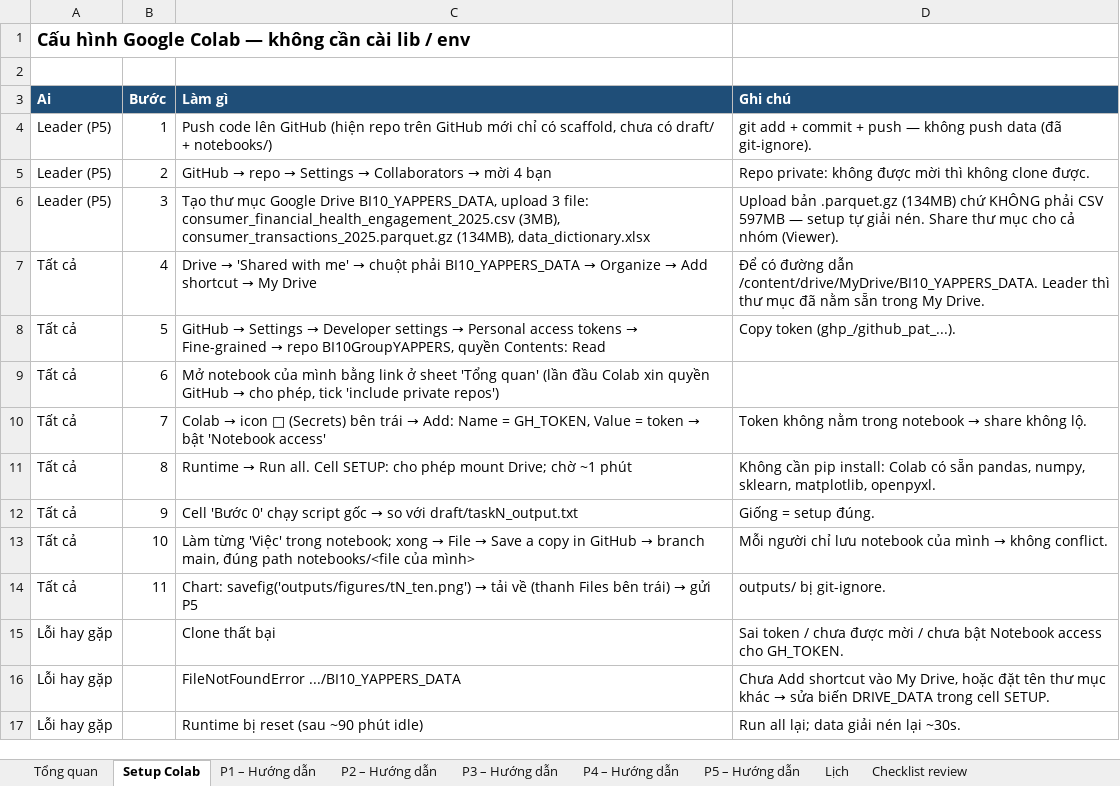
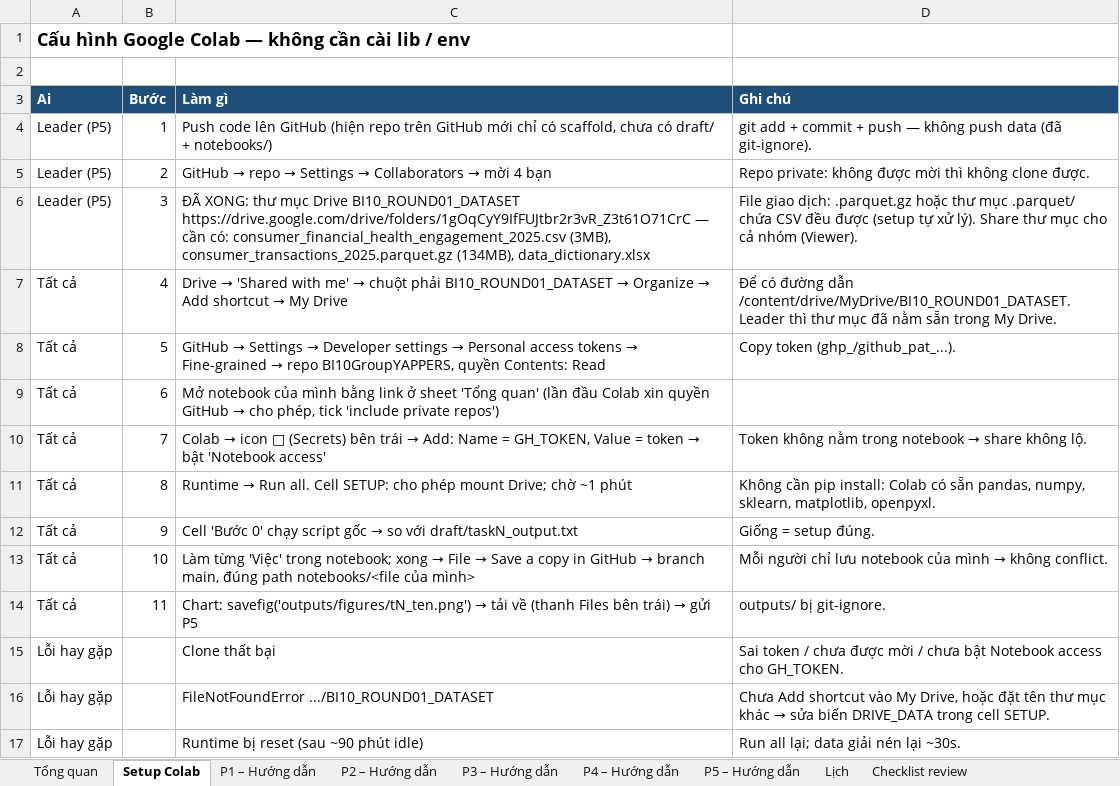
Before and after one commit to thanh-tai-435/BI10GroupYAPPERS, an Excel workbook: draft/YAPPERS_huong_dan_Colab.xlsx, sheet Setup Colab, drawn as a sheet; values as stored, in another font and other column widths than the file's, no borders; the diff names each change by its address in the sheet, - before the commit and + after, or states it on an @@ line.

Commit message:
Point Colab setup at shared Drive folder BI10_ROUND01_DATASET
Accept transactions as either .parquet.gz or the .parquet/ CSV folder.

```diff
--- a/draft/YAPPERS_huong_dan_Colab.xlsx (sheet Setup Colab)
+++ b/draft/YAPPERS_huong_dan_Colab.xlsx (sheet Setup Colab)
-C6 (Làm gì): Tạo thư mục Google Drive BI10_YAPPERS_DATA, upload 3 file: consumer_financial_health_engagement_2025.csv (3MB),…
+C6 (Làm gì): ĐÃ XONG: thư mục Drive BI10_ROUND01_DATASET https://drive.google.com/drive/folders/1gOqCyY9IfFUJtbr2r3vR_Z3t61O71CrC — cần có: consumer_financial_health_engagement_2025.csv (3MB),…
-D6 (Ghi chú): Upload bản .parquet.gz (134MB) chứ KHÔNG phải CSV 597MB — setup tự giải nén. Share thư…
+D6 (Ghi chú): File giao dịch: .parquet.gz hoặc thư mục .parquet/ chứa CSV đều được (setup tự xử lý). Share thư…
@@ C7 (Làm gì): …chuột phải BI10_YAPPERS_DATA → Organize… → …chuột phải BI10_ROUND01_DATASET → Organize… @@
-D7 (Ghi chú): …đường dẫn /content/drive/MyDrive/BI10_YAPPERS_DATA. Leader thì…
+D7 (Ghi chú): …đường dẫn /content/drive/MyDrive/BI10_ROUND01_DATASET. Leader thì…
-C16 (Làm gì): FileNotFoundError .../BI10_YAPPERS_DATA
+C16 (Làm gì): FileNotFoundError .../BI10_ROUND01_DATASET
```
Also changed, not shown: 5 other files.
